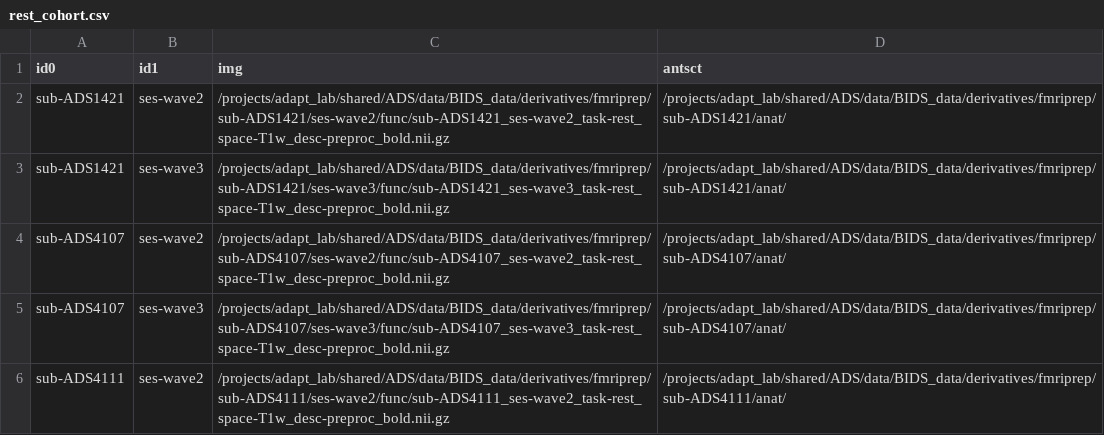
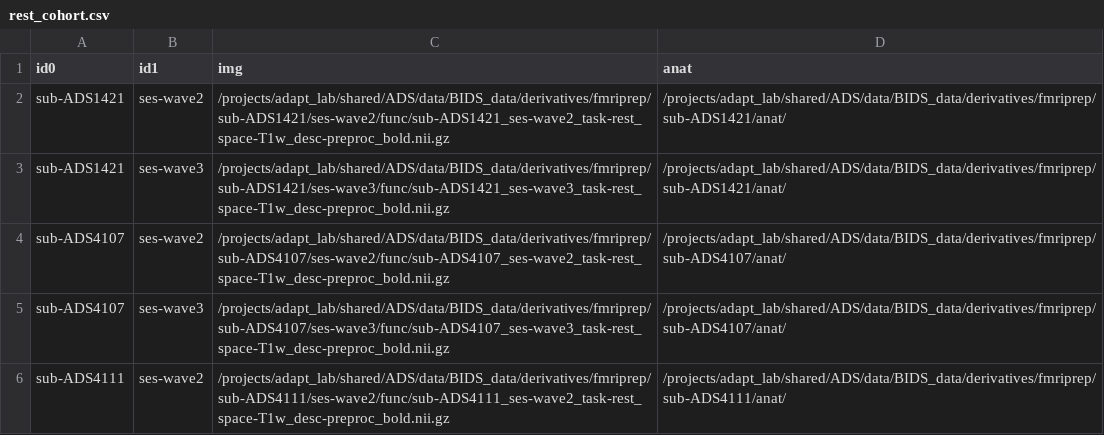
Before and after one commit to uo-adapt/ADS_Scripts, a CSV file: rsfMRI/xcpEngine/rest_cohort.csv, drawn as a sheet.

```diff
--- a/rsfMRI/xcpEngine/rest_cohort.csv
+++ b/rsfMRI/xcpEngine/rest_cohort.csv
@@ -1,2 +1,2 @@
-id0,id1,img,antsct
+id0,id1,img,anat
 sub-ADS1421,ses-wave2,/projects/adapt_lab/shared/ADS/data/BIDS_data/derivatives/fmriprep/sub-ADS1421/ses-wave2/func/sub-ADS1421_ses-wave2_task-rest_space-T1w_desc-preproc_bold.nii.gz,/projects/adapt_lab/shared/ADS/data/BIDS_data/derivatives/fmriprep/sub-ADS1421/anat/
```
Also changed, not shown: 2 other files.
